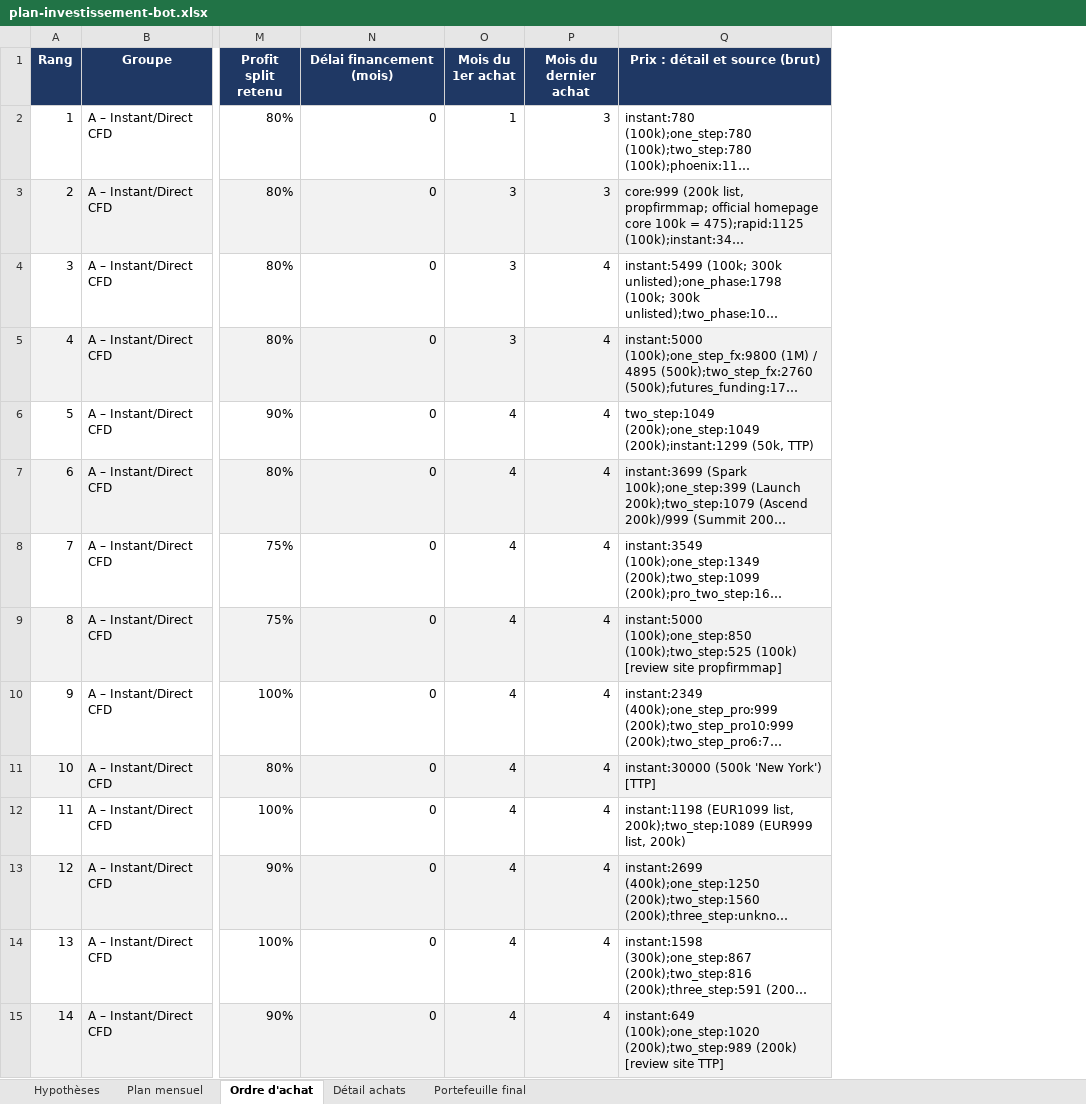
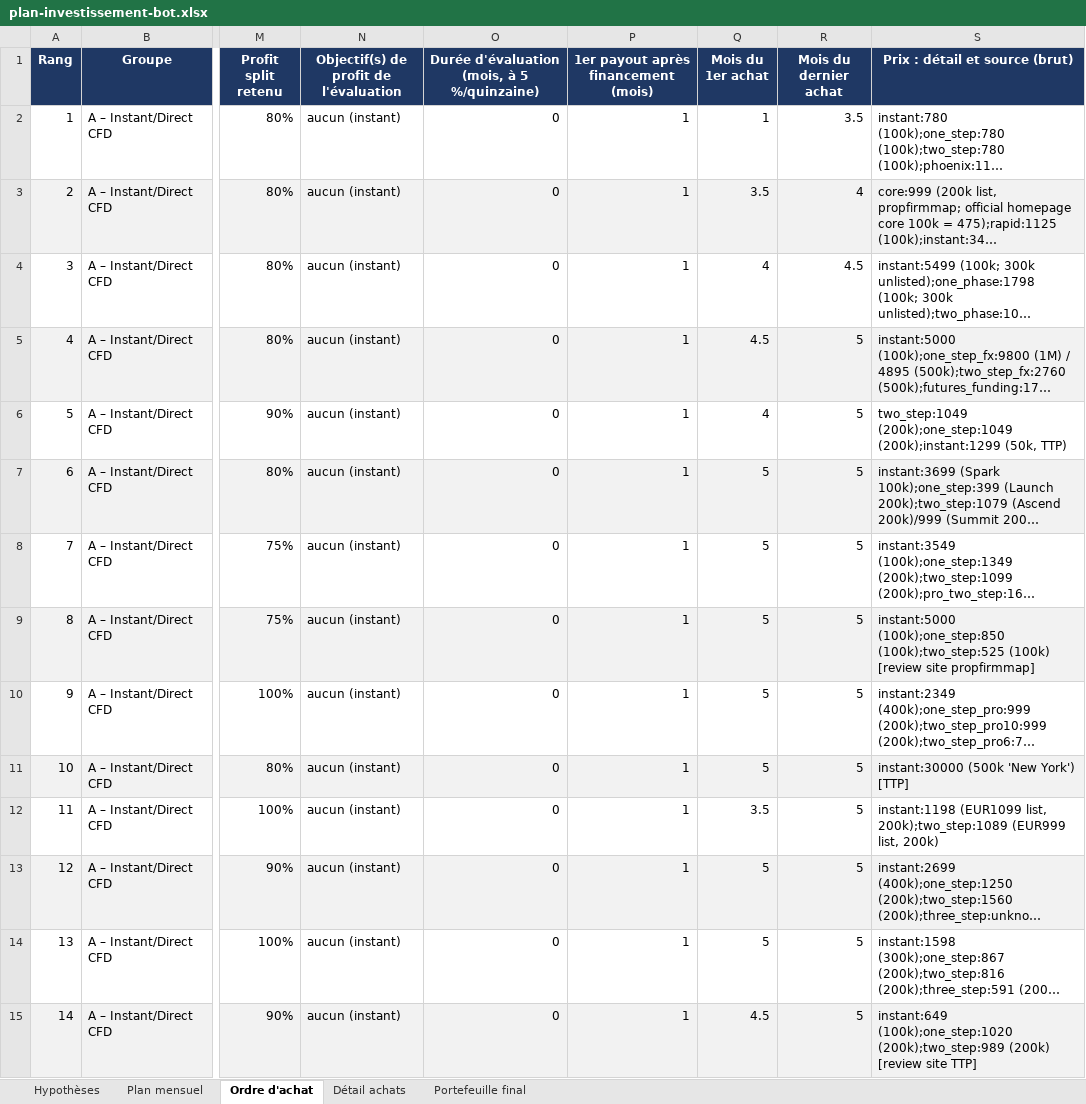
Before and after one commit to mahjoubyanis01-lang/trading-journal, an Excel workbook: docs/plan-investissement-bot.xlsx, sheet Ordre d'achat, drawn as a sheet; only a part is shown, gaps mark what is left out; long unchanged cells end in …; values as stored, in another font and other column widths than the file's, no borders; addresses are those after the commit; the diff covers the shown part only; the diff names each change by its address in the sheet, - before the commit and + after, or states it on an @@ line.

```diff
--- a/docs/plan-investissement-bot.xlsx (sheet Ordre d'achat)
+++ b/docs/plan-investissement-bot.xlsx (sheet Ordre d'achat)
+column N, rows 1-15: Objectif(s) de profit de l'évaluation | aucun (instant) | aucun (instant) | aucun (instant) | aucun (instant) | aucun (instant) | aucun (instant) | aucun (instant) | aucun (instant) | aucun (instant) | aucun (instant) | aucun (instant) | aucun (instant) | aucun (instant) | aucun (instant)
+column P, rows 1-15: 1er payout après financement (mois) | 1 | 1 | 1 | 1 | 1 | 1 | 1 | 1 | 1 | 1 | 1 | 1 | 1 | 1
-O1: Délai financement (mois)
+O1: Durée d'évaluation (mois, à 5 %/quinzaine)
-R2 (Mois du dernier achat): 3
+R2 (Mois du dernier achat): 3.5
-Q3 (Mois du 1er achat): 3
+Q3 (Mois du 1er achat): 3.5
-R3 (Mois du dernier achat): 3
+R3 (Mois du dernier achat): 4
-Q4 (Mois du 1er achat): 3
+Q4 (Mois du 1er achat): 4
-R4 (Mois du dernier achat): 4
+R4 (Mois du dernier achat): 4.5
-Q5 (Mois du 1er achat): 3
+Q5 (Mois du 1er achat): 4.5
-R5:R15 (Mois du dernier achat): 4
+R5:R15 (Mois du dernier achat): 5
-Q7:Q11 (Mois du 1er achat): 4
+Q7:Q11 (Mois du 1er achat): 5
-Q12 (Mois du 1er achat): 4
+Q12 (Mois du 1er achat): 3.5
-Q13:Q14 (Mois du 1er achat): 4
+Q13:Q14 (Mois du 1er achat): 5
-Q15 (Mois du 1er achat): 4
+Q15 (Mois du 1er achat): 4.5
```
Also changed, not shown: 167 edited cells elsewhere in this sheet, sheet Détail achats, sheet Plan mensuel, sheet Portefeuille final, sheet Hypothèses.
